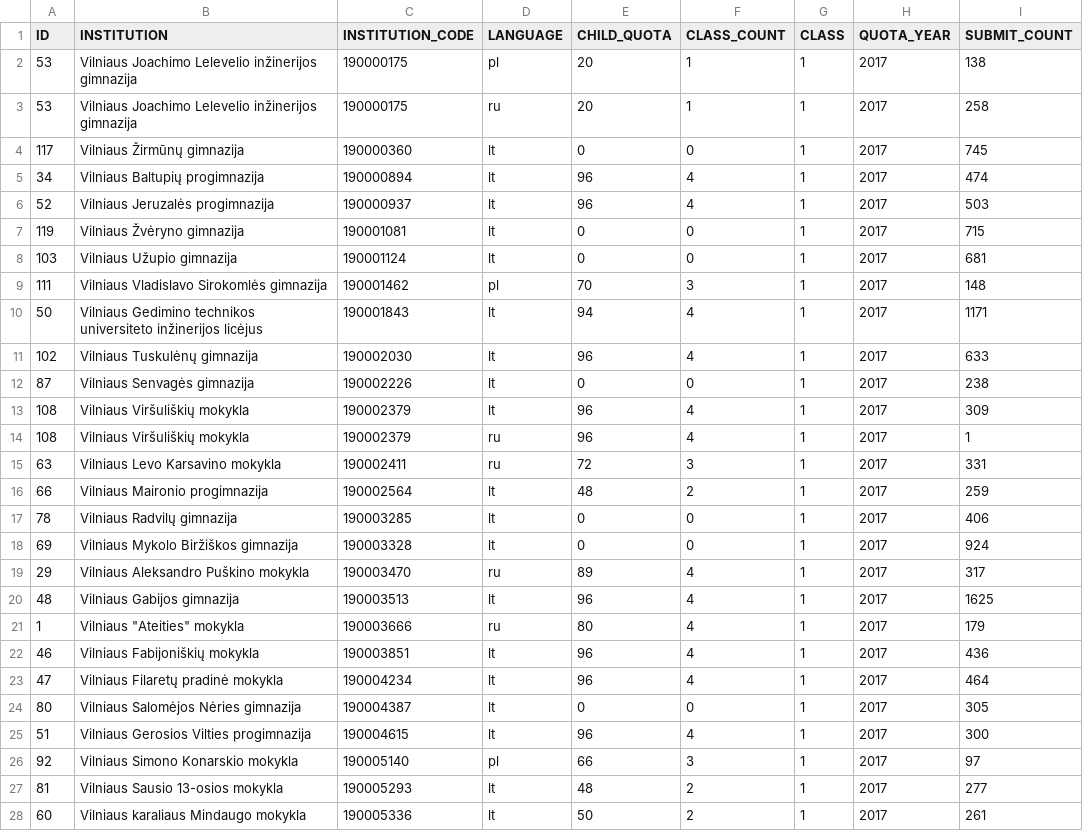
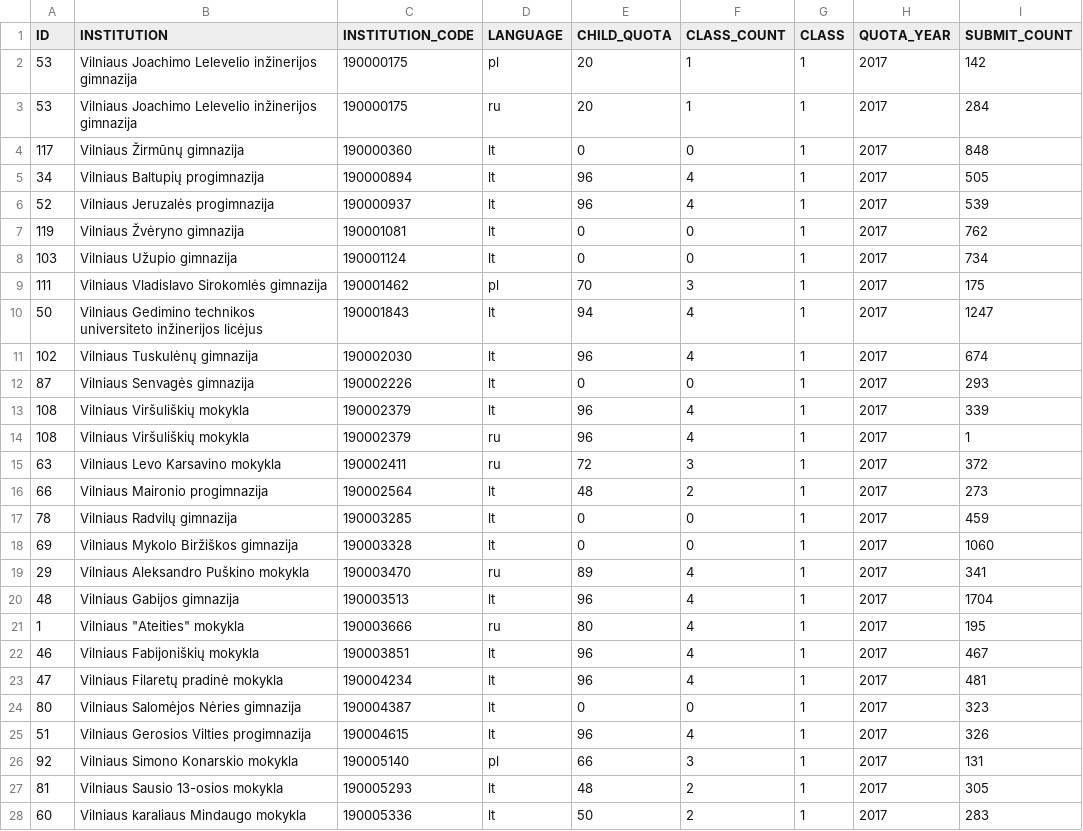
Before and after one commit to vilnius/mokyklos, a CSV file: data/Mokyklu planuojamos komplektacijos2018.csv, drawn as a sheet; only a part is shown; the diff covers the shown part only.

Commit message:
automatic daily update

```diff
--- a/data/Mokyklu planuojamos komplektacijos2018.csv
+++ b/data/Mokyklu planuojamos komplektacijos2018.csv
@@ -1,28 +1,28 @@
 ID;INSTITUTION;INSTITUTION_CODE;LANGUAGE;CHILD_QUOTA;CLASS_COUNT;CLASS;QUOTA_YEAR;SUBMIT_COUNT
-53;"Vilniaus Joachimo Lelevelio inžinerijos gimnazija";190000175;pl;20;1;1;2017;138
-53;"Vilniaus Joachimo Lelevelio inžinerijos gimnazija";190000175;ru;20;1;1;2017;258
-117;"Vilniaus Žirmūnų gimnazija";190000360;lt;0;0;1;2017;745
-34;"Vilniaus Baltupių progimnazija";190000894;lt;96;4;1;2017;474
-52;"Vilniaus Jeruzalės progimnazija";190000937;lt;96;4;1;2017;503
-119;"Vilniaus Žvėryno gimnazija";190001081;lt;0;0;1;2017;715
-103;"Vilniaus Užupio gimnazija";190001124;lt;0;0;1;2017;681
-111;"Vilniaus Vladislavo Sirokomlės gimnazija";190001462;pl;70;3;1;2017;148
-50;"Vilniaus Gedimino technikos universiteto inžinerijos licėjus";190001843;lt;94;4;1;2017;1171
-102;"Vilniaus Tuskulėnų gimnazija";190002030;lt;96;4;1;2017;633
-87;"Vilniaus Senvagės gimnazija";190002226;lt;0;0;1;2017;238
-108;"Vilniaus Viršuliškių mokykla";190002379;lt;96;4;1;2017;309
+53;"Vilniaus Joachimo Lelevelio inžinerijos gimnazija";190000175;pl;20;1;1;2017;142
+53;"Vilniaus Joachimo Lelevelio inžinerijos gimnazija";190000175;ru;20;1;1;2017;284
+117;"Vilniaus Žirmūnų gimnazija";190000360;lt;0;0;1;2017;848
+34;"Vilniaus Baltupių progimnazija";190000894;lt;96;4;1;2017;505
+52;"Vilniaus Jeruzalės progimnazija";190000937;lt;96;4;1;2017;539
+119;"Vilniaus Žvėryno gimnazija";190001081;lt;0;0;1;2017;762
+103;"Vilniaus Užupio gimnazija";190001124;lt;0;0;1;2017;734
+111;"Vilniaus Vladislavo Sirokomlės gimnazija";190001462;pl;70;3;1;2017;175
+50;"Vilniaus Gedimino technikos universiteto inžinerijos licėjus";190001843;lt;94;4;1;2017;1247
+102;"Vilniaus Tuskulėnų gimnazija";190002030;lt;96;4;1;2017;674
+87;"Vilniaus Senvagės gimnazija";190002226;lt;0;0;1;2017;293
+108;"Vilniaus Viršuliškių mokykla";190002379;lt;96;4;1;2017;339
 108;"Vilniaus Viršuliškių mokykla";190002379;ru;96;4;1;2017;1
-63;"Vilniaus Levo Karsavino mokykla";190002411;ru;72;3;1;2017;331
-66;"Vilniaus Maironio progimnazija";190002564;lt;48;2;1;2017;259
-78;"Vilniaus Radvilų gimnazija";190003285;lt;0;0;1;2017;406
-69;"Vilniaus Mykolo Biržiškos gimnazija";190003328;lt;0;0;1;2017;924
-29;"Vilniaus Aleksandro Puškino mokykla";190003470;ru;89;4;1;2017;317
-48;"Vilniaus Gabijos gimnazija";190003513;lt;96;4;1;2017;1625
-1;"Vilniaus ""Ateities"" mokykla";190003666;ru;80;4;1;2017;179
-46;"Vilniaus Fabijoniškių mokykla";190003851;lt;96;4;1;2017;436
-47;"Vilniaus Filaretų pradinė mokykla";190004234;lt;96;4;1;2017;464
-80;"Vilniaus Salomėjos Nėries gimnazija";190004387;lt;0;0;1;2017;305
-51;"Vilniaus Gerosios Vilties progimnazija";190004615;lt;96;4;1;2017;300
-92;"Vilniaus Simono Konarskio mokykla";190005140;pl;66;3;1;2017;97
-81;"Vilniaus Sausio 13-osios mokykla";190005293;lt;48;2;1;2017;277
-60;"Vilniaus karaliaus Mindaugo mokykla";190005336;lt;50;2;1;2017;261
+63;"Vilniaus Levo Karsavino mokykla";190002411;ru;72;3;1;2017;372
+66;"Vilniaus Maironio progimnazija";190002564;lt;48;2;1;2017;273
+78;"Vilniaus Radvilų gimnazija";190003285;lt;0;0;1;2017;459
+69;"Vilniaus Mykolo Biržiškos gimnazija";190003328;lt;0;0;1;2017;1060
+29;"Vilniaus Aleksandro Puškino mokykla";190003470;ru;89;4;1;2017;341
+48;"Vilniaus Gabijos gimnazija";190003513;lt;96;4;1;2017;1704
+1;"Vilniaus ""Ateities"" mokykla";190003666;ru;80;4;1;2017;195
+46;"Vilniaus Fabijoniškių mokykla";190003851;lt;96;4;1;2017;467
+47;"Vilniaus Filaretų pradinė mokykla";190004234;lt;96;4;1;2017;481
+80;"Vilniaus Salomėjos Nėries gimnazija";190004387;lt;0;0;1;2017;323
+51;"Vilniaus Gerosios Vilties progimnazija";190004615;lt;96;4;1;2017;326
+92;"Vilniaus Simono Konarskio mokykla";190005140;pl;66;3;1;2017;131
+81;"Vilniaus Sausio 13-osios mokykla";190005293;lt;48;2;1;2017;305
+60;"Vilniaus karaliaus Mindaugo mokykla";190005336;lt;50;2;1;2017;283
```
Also changed, not shown: 83 edited cells elsewhere in this file.
